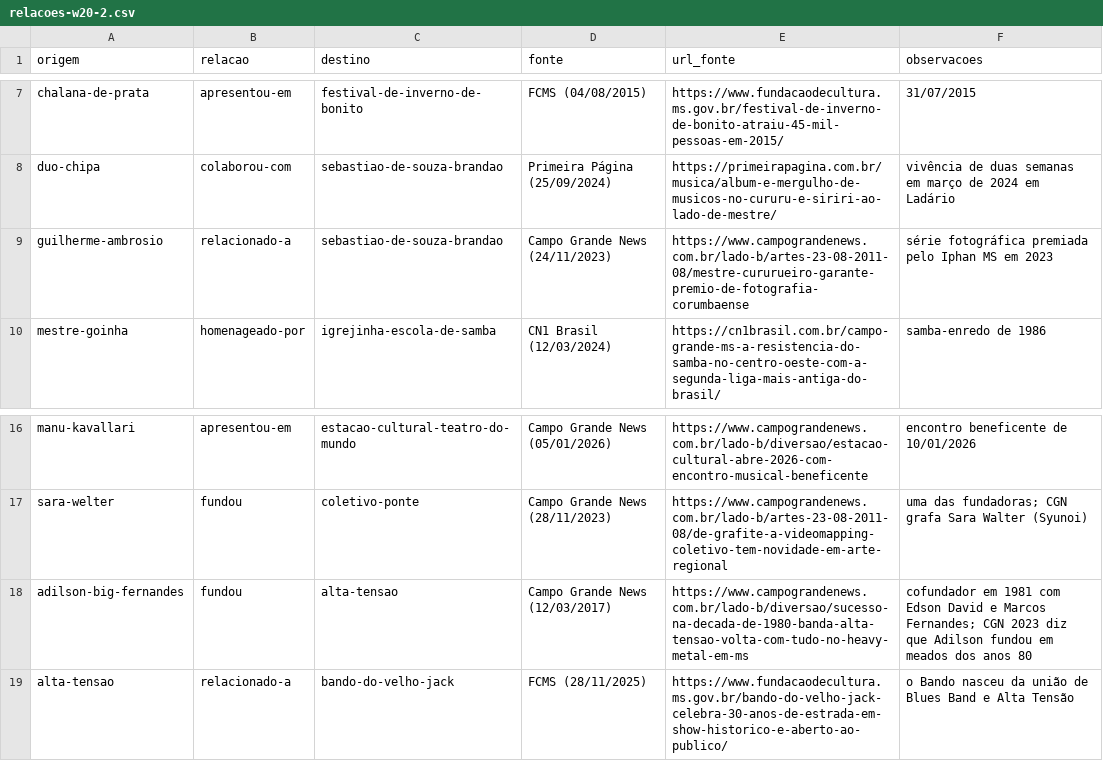
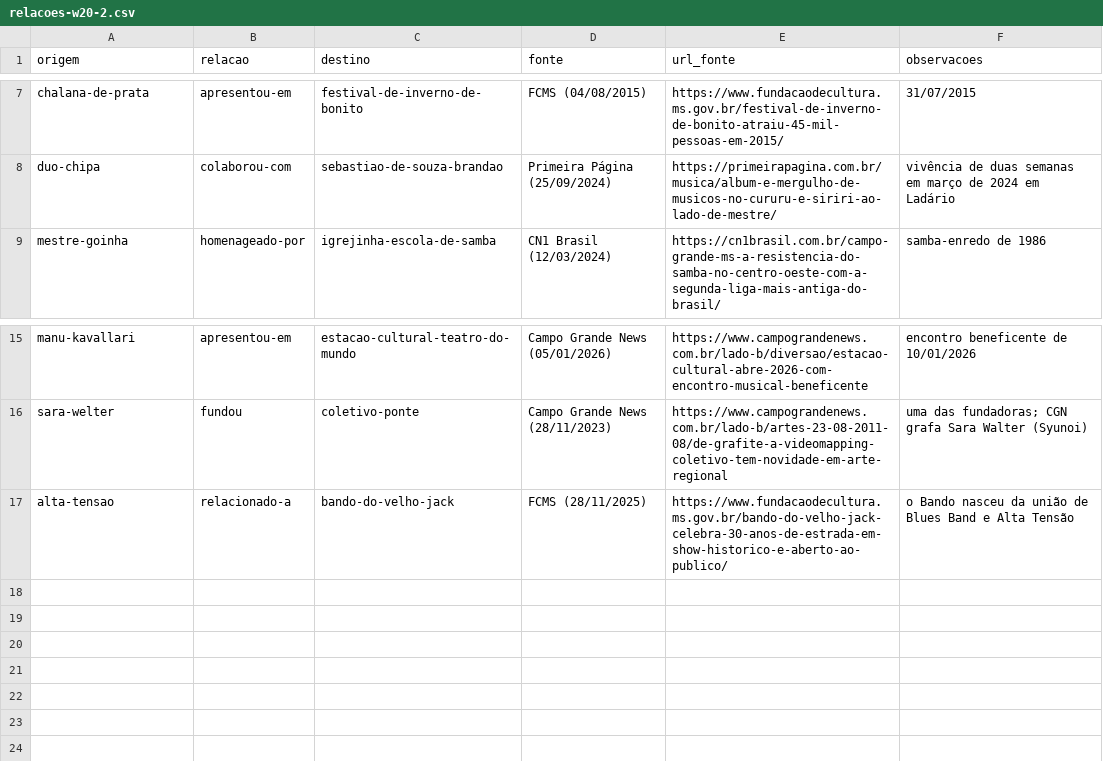
Before and after one commit to VACA18AZUL/wikiculture-ms, a CSV file: dados/propostas/relacoes-w20-2.csv, drawn as a sheet; only a part is shown, gaps mark what is left out; the diff names each change by its address in the sheet, - before the commit and + after, or states it on an @@ line.

```diff
--- a/dados/propostas/relacoes-w20-2.csv
+++ b/dados/propostas/relacoes-w20-2.csv
-row 9: guilherme-ambrosio | relacionado-a | sebastiao-de-souza-brandao | Campo Grande News (24/11/2023) | https://www.campograndenews.com.br/lado-b/artes-23-08-2011-08/mestre-cururueiro-garante-premio-de-fotografia-corumbaense | série fotográfica premiada pelo Iphan MS em 2023
-row 18: adilson-big-fernandes | fundou | alta-tensao | Campo Grande News (12/03/2017) | https://www.campograndenews.com.br/lado-b/diversao/sucesso-na-decada-de-1980-banda-alta-tensao-volta-com-tudo-no-heavy-metal-em-ms | cofundador em 1981 com Edson David e Marcos Fernandes; CGN 2023 diz que Adilson fundou em meados dos anos 80
```
Also changed, not shown: dados/propostas/nomes-g7-teses.csv, dados/propostas/relacoes-g7-teses.csv, 12 other files.
